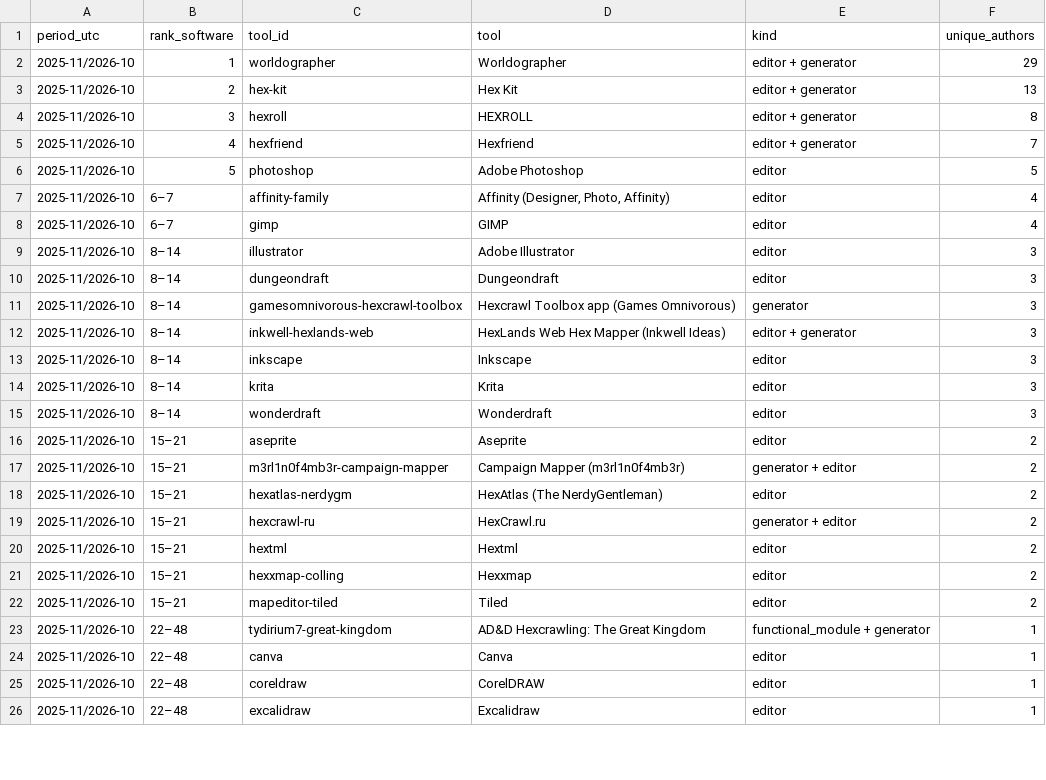
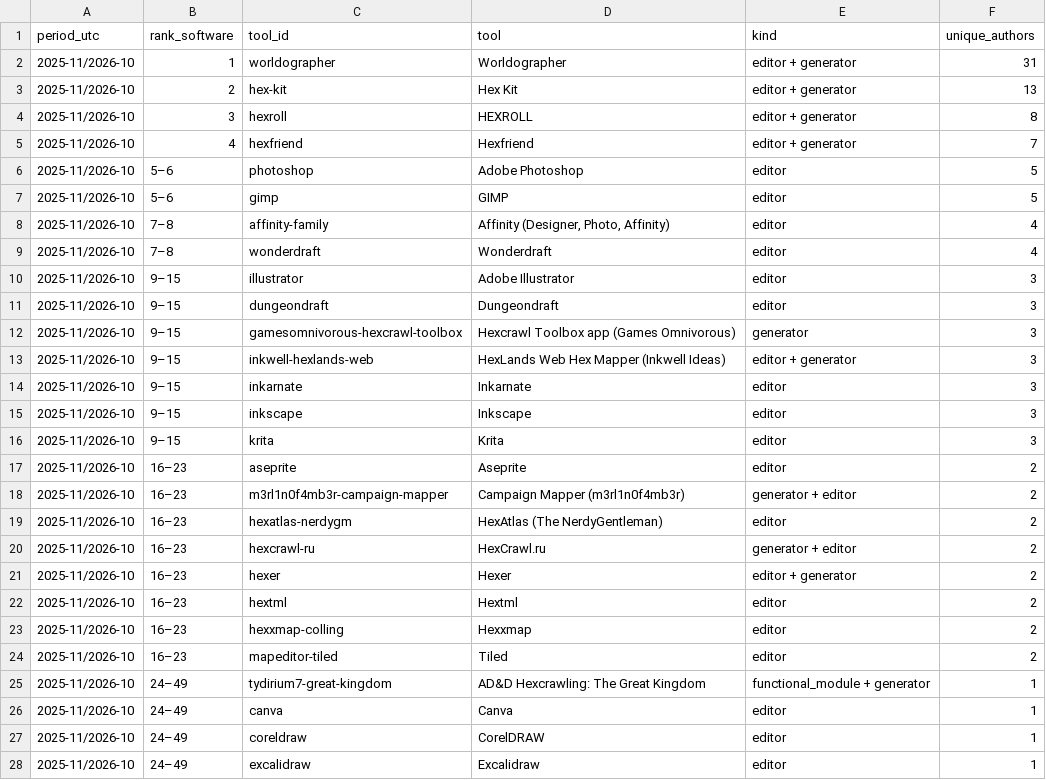
Before and after one commit to YuriyEmelyanov/Hexcrawl, a CSV file: agent-work/research/reddit-map-tools/hex-only/ranking.csv, drawn as a sheet; only a part is shown; the diff covers the shown part only.

```diff
--- a/agent-work/research/reddit-map-tools/hex-only/ranking.csv
+++ b/agent-work/research/reddit-map-tools/hex-only/ranking.csv
@@ -1,3 +1,3 @@
 period_utc,rank_software,tool_id,tool,kind,unique_authors
-2025-11/2026-10,1,worldographer,Worldographer,editor + generator,29
+2025-11/2026-10,1,worldographer,Worldographer,editor + generator,31
 2025-11/2026-10,2,hex-kit,Hex Kit,editor + generator,13
@@ -5,22 +5,24 @@ period_utc,rank_software,tool_id,tool,kind,unique_authors
 2025-11/2026-10,4,hexfriend,Hexfriend,editor + generator,7
-2025-11/2026-10,5,photoshop,Adobe Photoshop,editor,5
-2025-11/2026-10,6–7,affinity-family,"Affinity (Designer, Photo, Affinity)",editor,4
-2025-11/2026-10,6–7,gimp,GIMP,editor,4
-2025-11/2026-10,8–14,illustrator,Adobe Illustrator,editor,3
-2025-11/2026-10,8–14,dungeondraft,Dungeondraft,editor,3
-2025-11/2026-10,8–14,gamesomnivorous-hexcrawl-toolbox,Hexcrawl Toolbox app (Games Omnivorous),generator,3
-2025-11/2026-10,8–14,inkwell-hexlands-web,HexLands Web Hex Mapper (Inkwell Ideas),editor + generator,3
-2025-11/2026-10,8–14,inkscape,Inkscape,editor,3
-2025-11/2026-10,8–14,krita,Krita,editor,3
-2025-11/2026-10,8–14,wonderdraft,Wonderdraft,editor,3
-2025-11/2026-10,15–21,aseprite,Aseprite,editor,2
-2025-11/2026-10,15–21,m3rl1n0f4mb3r-campaign-mapper,Campaign Mapper (m3rl1n0f4mb3r),generator + editor,2
-2025-11/2026-10,15–21,hexatlas-nerdygm,HexAtlas (The NerdyGentleman),editor,2
-2025-11/2026-10,15–21,hexcrawl-ru,HexCrawl.ru,generator + editor,2
-2025-11/2026-10,15–21,hextml,Hextml,editor,2
-2025-11/2026-10,15–21,hexxmap-colling,Hexxmap,editor,2
-2025-11/2026-10,15–21,mapeditor-tiled,Tiled,editor,2
-2025-11/2026-10,22–48,tydirium7-great-kingdom,AD&D Hexcrawling: The Great Kingdom,functional_module + generator,1
-2025-11/2026-10,22–48,canva,Canva,editor,1
-2025-11/2026-10,22–48,coreldraw,CorelDRAW,editor,1
-2025-11/2026-10,22–48,excalidraw,Excalidraw,editor,1
+2025-11/2026-10,5–6,photoshop,Adobe Photoshop,editor,5
+2025-11/2026-10,5–6,gimp,GIMP,editor,5
+2025-11/2026-10,7–8,affinity-family,"Affinity (Designer, Photo, Affinity)",editor,4
+2025-11/2026-10,7–8,wonderdraft,Wonderdraft,editor,4
+2025-11/2026-10,9–15,illustrator,Adobe Illustrator,editor,3
+2025-11/2026-10,9–15,dungeondraft,Dungeondraft,editor,3
+2025-11/2026-10,9–15,gamesomnivorous-hexcrawl-toolbox,Hexcrawl Toolbox app (Games Omnivorous),generator,3
+2025-11/2026-10,9–15,inkwell-hexlands-web,HexLands Web Hex Mapper (Inkwell Ideas),editor + generator,3
+2025-11/2026-10,9–15,inkarnate,Inkarnate,editor,3
+2025-11/2026-10,9–15,inkscape,Inkscape,editor,3
+2025-11/2026-10,9–15,krita,Krita,editor,3
+2025-11/2026-10,16–23,aseprite,Aseprite,editor,2
+2025-11/2026-10,16–23,m3rl1n0f4mb3r-campaign-mapper,Campaign Mapper (m3rl1n0f4mb3r),generator + editor,2
+2025-11/2026-10,16–23,hexatlas-nerdygm,HexAtlas (The NerdyGentleman),editor,2
+2025-11/2026-10,16–23,hexcrawl-ru,HexCrawl.ru,generator + editor,2
+2025-11/2026-10,16–23,hexer,Hexer,editor + generator,2
+2025-11/2026-10,16–23,hextml,Hextml,editor,2
+2025-11/2026-10,16–23,hexxmap-colling,Hexxmap,editor,2
+2025-11/2026-10,16–23,mapeditor-tiled,Tiled,editor,2
+2025-11/2026-10,24–49,tydirium7-great-kingdom,AD&D Hexcrawling: The Great Kingdom,functional_module + generator,1
+2025-11/2026-10,24–49,canva,Canva,editor,1
+2025-11/2026-10,24–49,coreldraw,CorelDRAW,editor,1
+2025-11/2026-10,24–49,excalidraw,Excalidraw,editor,1
```
Also changed, not shown: 1 added row, 2 removed rows and 21 edited cells elsewhere in this file, agent-work/research/reddit-map-tools/evidence.csv, agent-work/research/reddit-map-tools/hex-only/evidence.csv, 16 other files.
